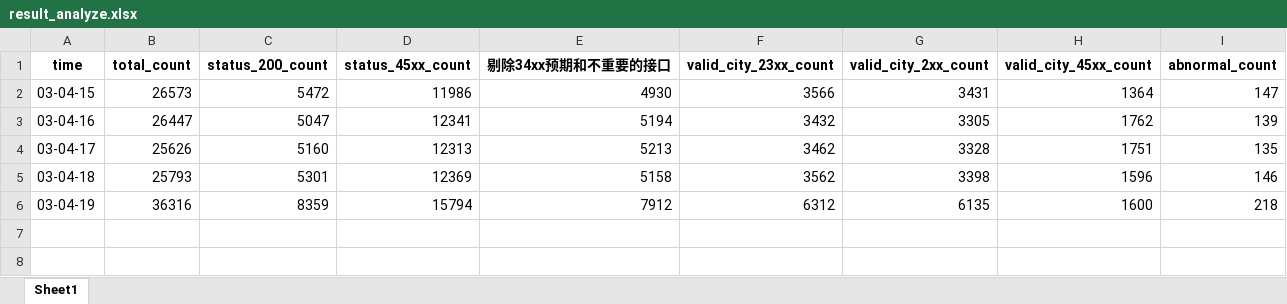
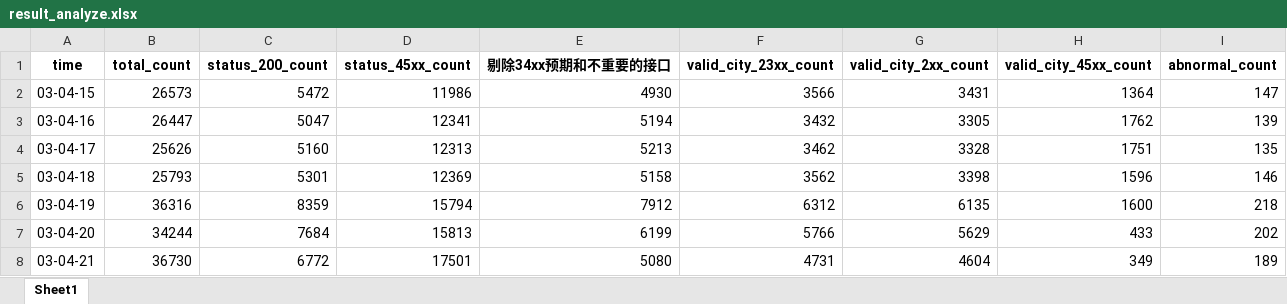
Before and after one commit to baixing/my_own_crawler, an Excel workbook: result_analyze.xlsx, sheet Sheet1, drawn as a sheet; values as stored, in another font and other column widths than the file's, no borders; the diff names each change by its address in the sheet, - before the commit and + after, or states it on an @@ line.

```diff
--- a/result_analyze.xlsx (sheet Sheet1)
+++ b/result_analyze.xlsx (sheet Sheet1)
+row 7: 03-04-20 | 34244 | 7684 | 15813 | 6199 | 5766 | 5629 | 433 | 202
+row 8: 03-04-21 | 36730 | 6772 | 17501 | 5080 | 4731 | 4604 | 349 | 189
```
Also changed, not shown: 8 other files.
